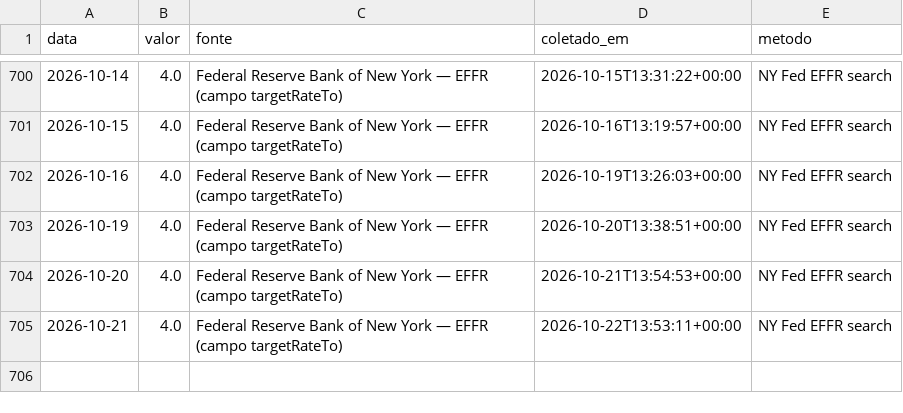
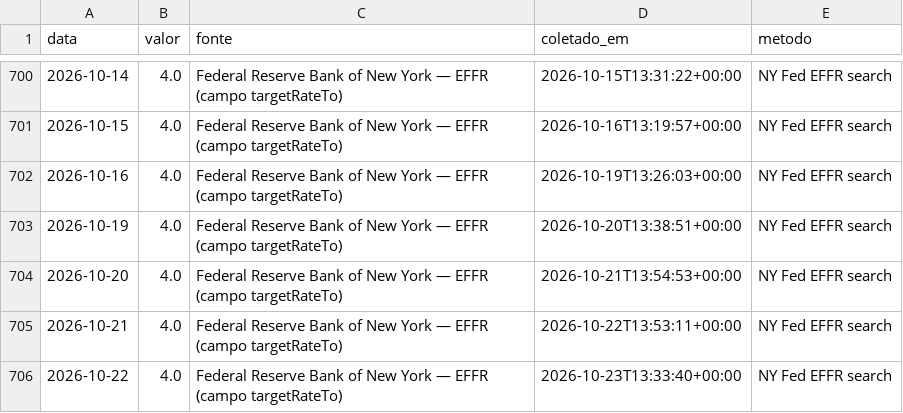
Before and after one commit to rjguimaraes/daily-brief, a CSV file: data/series/fed_funds_alvo_sup.csv, drawn as a sheet; only a part is shown, gaps mark what is left out; the diff names each change by its address in the sheet, - before the commit and + after, or states it on an @@ line.

```diff
--- a/data/series/fed_funds_alvo_sup.csv
+++ b/data/series/fed_funds_alvo_sup.csv
+row 706: 2026-10-22 | 4.0 | Federal Reserve Bank of New York — EFFR (campo targetRateTo) | 2026-10-23T13:33:40+00:00 | NY Fed EFFR search
```
Also changed, not shown: data/series/fed_funds_alvo_inf.csv, data/series/fed_funds_efetiva.csv, 6 other files.
